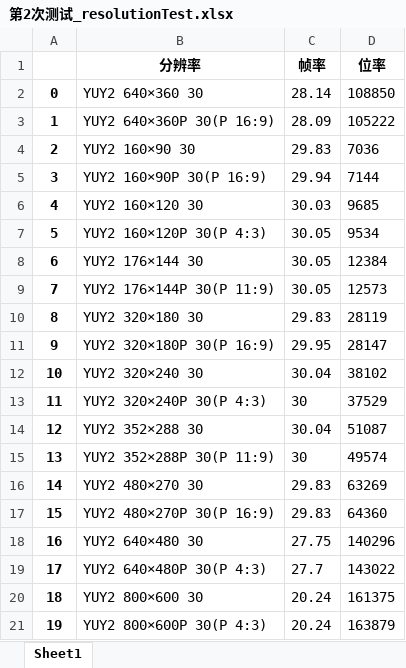
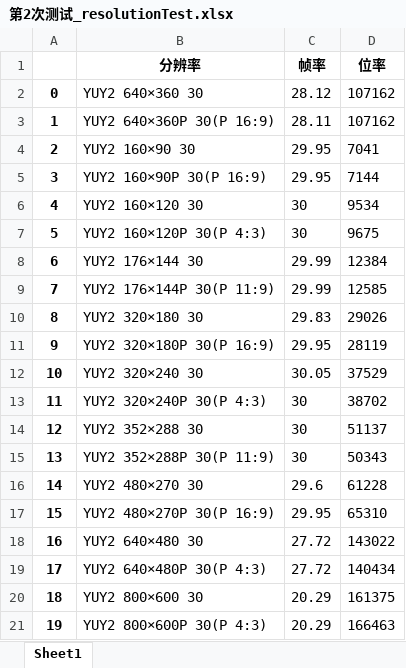
Before and after one commit to Hanlen520/pythonProject_seevision, an Excel workbook: windows_control/第2次测试_resolutionTest.xlsx, sheet Sheet1, drawn as a sheet; only a part is shown; values as stored, in another font and other column widths than the file's, no borders; the diff covers the shown part only; the diff names each change by its address in the sheet, - before the commit and + after, or states it on an @@ line.

```diff
--- a/windows_control/第2次测试_resolutionTest.xlsx (sheet Sheet1)
+++ b/windows_control/第2次测试_resolutionTest.xlsx (sheet Sheet1)
-C2 (帧率): 28.14
+C2 (帧率): 28.12
-D2 (位率): 108850
+D2 (位率): 107162
-C3 (帧率): 28.09
+C3 (帧率): 28.11
-D3 (位率): 105222
+D3 (位率): 107162
-C4 (帧率): 29.83
+C4 (帧率): 29.95
-D4 (位率): 7036
+D4 (位率): 7041
-C5 (帧率): 29.94
+C5 (帧率): 29.95
-C6 (帧率): 30.03
+C6 (帧率): 30
-D6 (位率): 9685
+D6 (位率): 9534
-C7 (帧率): 30.05
+C7 (帧率): 30
-D7 (位率): 9534
+D7 (位率): 9675
-C8:C9 (帧率): 30.05
+C8:C9 (帧率): 29.99
-D9 (位率): 12573
+D9 (位率): 12585
-D10 (位率): 28119
+D10 (位率): 29026
-D11 (位率): 28147
+D11 (位率): 28119
-C12 (帧率): 30.04
+C12 (帧率): 30.05
-D12 (位率): 38102
+D12 (位率): 37529
-D13 (位率): 37529
+D13 (位率): 38702
-C14 (帧率): 30.04
+C14 (帧率): 30
-D14 (位率): 51087
+D14 (位率): 51137
-D15 (位率): 49574
+D15 (位率): 50343
-C16 (帧率): 29.83
+C16 (帧率): 29.6
-D16 (位率): 63269
+D16 (位率): 61228
-C17 (帧率): 29.83
+C17 (帧率): 29.95
-D17 (位率): 64360
+D17 (位率): 65310
-C18 (帧率): 27.75
+C18 (帧率): 27.72
-D18 (位率): 140296
+D18 (位率): 143022
-C19 (帧率): 27.7
+C19 (帧率): 27.72
-D19 (位率): 143022
+D19 (位率): 140434
-C20:C21 (帧率): 20.24
+C20:C21 (帧率): 20.29
-D21 (位率): 163879
+D21 (位率): 166463
```
Also changed, not shown: 145 edited cells elsewhere in this sheet, windows_control/第1次测试_resolutionTest.xlsx, 7 other files.
